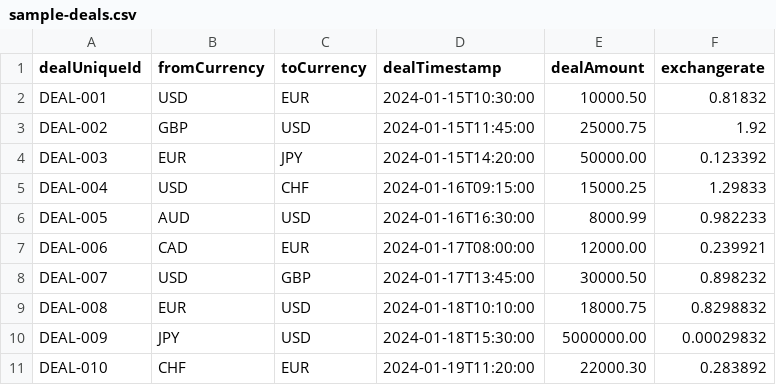
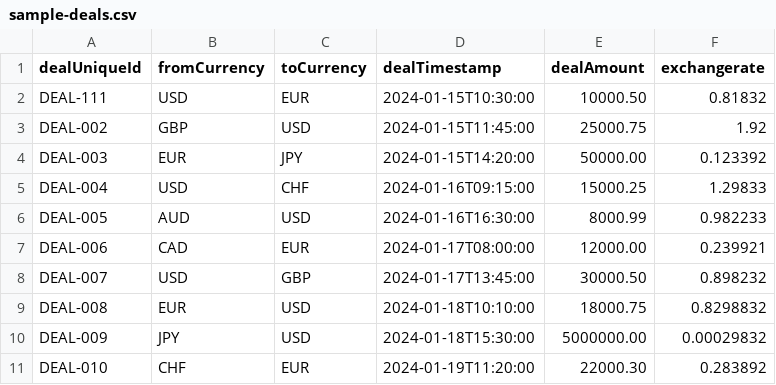
Before and after one commit to TheMisba7/bloomberg-fx-deals, a CSV file: sample-data/sample-deals.csv, drawn as a sheet.

```diff
--- a/sample-data/sample-deals.csv
+++ b/sample-data/sample-deals.csv
@@ -1,3 +1,3 @@
 dealUniqueId,fromCurrency,toCurrency,dealTimestamp,dealAmount,exchangerate
-DEAL-001,USD,EUR,2024-01-15T10:30:00,10000.50,0.81832
+DEAL-111,USD,EUR,2024-01-15T10:30:00,10000.50,0.81832
 DEAL-002,GBP,USD,2024-01-15T11:45:00,25000.75,1.92
```
Also changed, not shown: 1 other file.
